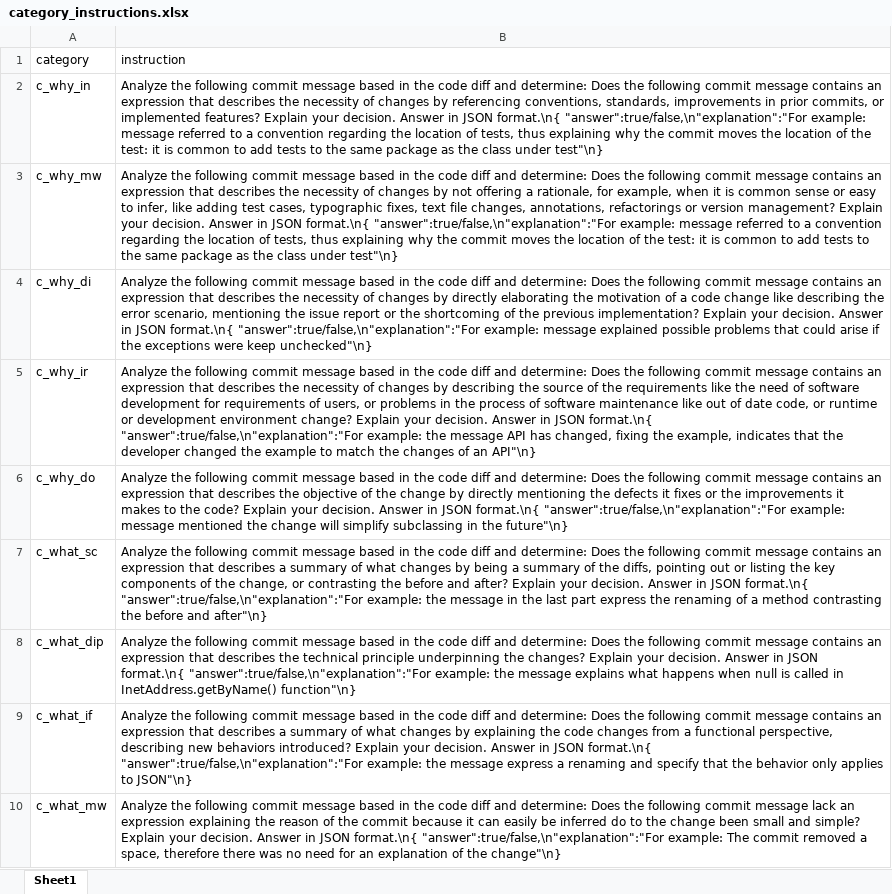
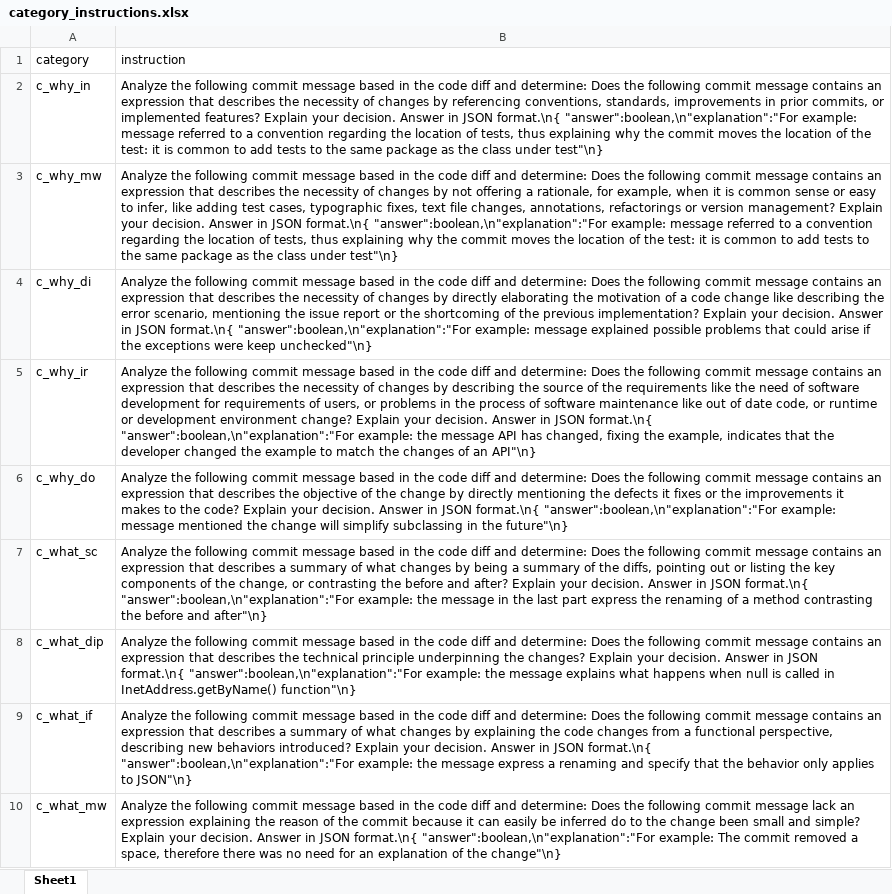
Before and after one commit to kevca87/should_llms_evaluate, an Excel workbook: data/category_instructions.xlsx, sheet Sheet1, drawn as a sheet; values as stored, in another font and other column widths than the file's, no borders; charts and pictures not drawn; the diff names each change by its address in the sheet, - before the commit and + after, or states it on an @@ line.

Commit message:
Add granular experiment run (asking for each category if it fall into)

```diff
--- a/data/category_instructions.xlsx (sheet Sheet1)
+++ b/data/category_instructions.xlsx (sheet Sheet1)
-B2 (instruction): …JSON format.\n{ "answer":true/false,\n"explanation":"For example: message…
+B2 (instruction): …JSON format.\n{ "answer":boolean,\n"explanation":"For example: message…
-B3 (instruction): …JSON format.\n{ "answer":true/false,\n"explanation":"For example: message…
+B3 (instruction): …JSON format.\n{ "answer":boolean,\n"explanation":"For example: message…
-B4 (instruction): …JSON format.\n{ "answer":true/false,\n"explanation":"For example: message…
+B4 (instruction): …JSON format.\n{ "answer":boolean,\n"explanation":"For example: message…
-B5 (instruction): …JSON format.\n{ "answer":true/false,\n"explanation":"For example: the…
+B5 (instruction): …JSON format.\n{ "answer":boolean,\n"explanation":"For example: the…
-B6 (instruction): …JSON format.\n{ "answer":true/false,\n"explanation":"For example: message…
+B6 (instruction): …JSON format.\n{ "answer":boolean,\n"explanation":"For example: message…
-B7 (instruction): …JSON format.\n{ "answer":true/false,\n"explanation":"For example: the…
+B7 (instruction): …JSON format.\n{ "answer":boolean,\n"explanation":"For example: the…
-B8 (instruction): …JSON format.\n{ "answer":true/false,\n"explanation":"For example: the…
+B8 (instruction): …JSON format.\n{ "answer":boolean,\n"explanation":"For example: the…
-B9 (instruction): …JSON format.\n{ "answer":true/false,\n"explanation":"For example: the…
+B9 (instruction): …JSON format.\n{ "answer":boolean,\n"explanation":"For example: the…
-B10 (instruction): …JSON format.\n{ "answer":true/false,\n"explanation":"For example: The…
+B10 (instruction): …JSON format.\n{ "answer":boolean,\n"explanation":"For example: The…
```
Also changed, not shown: charts or pictures, 5 other files.
